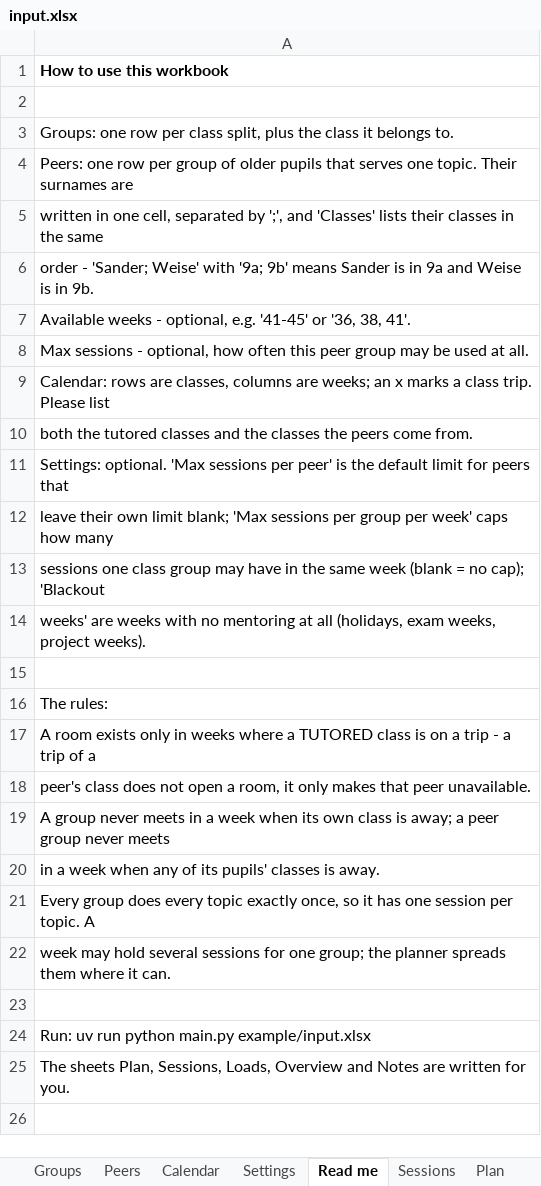
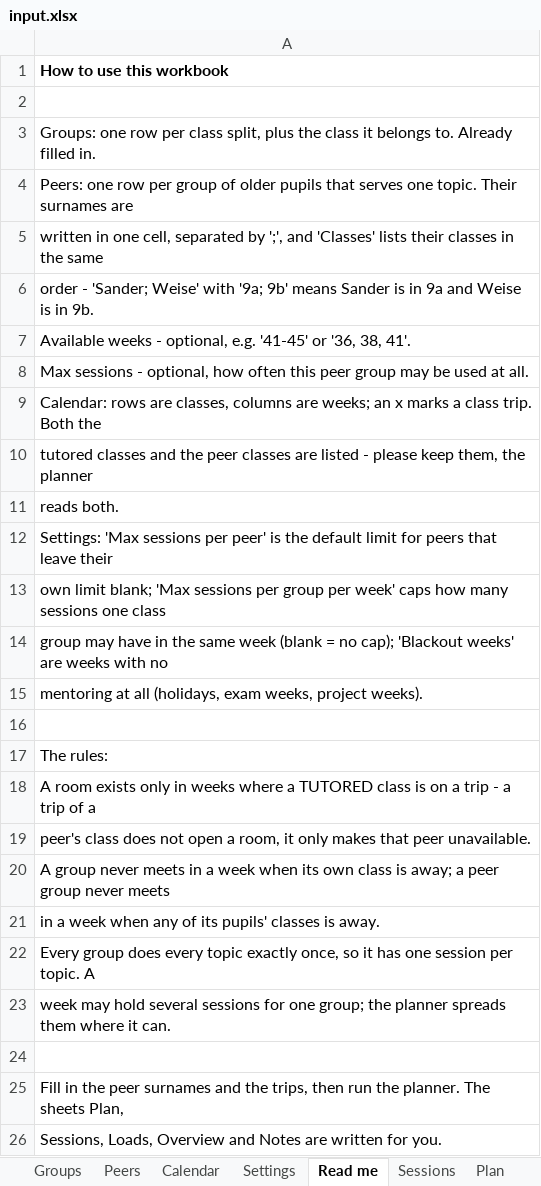
Before and after one commit to jfeil/mentoring-planner, an Excel workbook: example/input.xlsx, sheet Read me, drawn as a sheet; values as stored, in another font and other column widths than the file's, no borders; addresses are those after the commit; the diff names each change by its address in the sheet, - before the commit and + after, or states it on an @@ line.

Commit message:
Generate input workbooks from a description
solver/scaffold.py writes a template from classes plus split counts, peer classes,
topics and a week range: Groups and Peers prefilled, Calendar as a class x week grid,
Settings and a Read me sheet. One example trip per tutored class is marked so the
template can be planned right away, and the week columns can be headed with Mondays
instead of week numbers, which stays correct across a year change.

main.py --new exposes it; --classes 6a:2 6b:2, --peer-classes, --topics, --weeks.

The calendar header is now matched strictly (36, W36, KW36 or a date), because the
loose scan read week numbers out of the class names of a template whose trip cells
were still blank. A workbook whose groups all come from one class is rejected with
an explanation: the room only opens while a tutored class travels, so that class is
away in every week the room is free.

```diff
--- a/example/input.xlsx (sheet Read me)
+++ b/example/input.xlsx (sheet Read me)
-A3: …belongs to.
+A3: …belongs to. Already filled in.
-A9: …class trip. Please list
+A9: …class trip. Both the
-A10: both the tutored classes and the classes the peers come from.
+A10: tutored classes and the peer classes are listed - please keep them, the planner
-A11: Settings: optional. 'Max sessions per peer' is the default limit for peers that
+A11: reads both.
-A12: leave their own limit blank; 'Max sessions per group per week' caps how many
+A12: Settings: 'Max sessions per peer' is the default limit for peers that leave their
-A13: sessions one class group may have in the same week (blank = no cap); 'Blackout
+A13: own limit blank; 'Max sessions per group per week' caps how many sessions one class
-A14: weeks' are weeks with no mentoring at all (holidays, exam weeks, project weeks).
+A14: group may have in the same week (blank = no cap); 'Blackout weeks' are weeks with no
+row 15: mentoring at all (holidays, exam weeks, project weeks).
-A25: Run: uv run python main.py example/input.xlsx
+A25: Fill in the peer surnames and the trips, then run the planner. The sheets Plan,
-A26: The sheets Plan, Sessions, Loads,…
+A26: Sessions, Loads,…
```
Also changed, not shown: sheet Settings, 8 other files.
